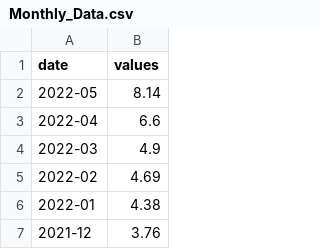
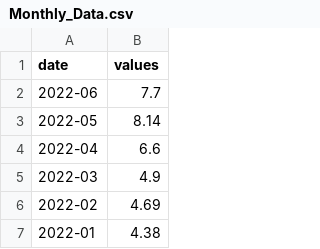
Before and after one commit to ngpf2022/ngpf-data, a CSV file: Monthly_Data.csv, drawn as a sheet; only a part is shown; the shorter side is filled out with more unchanged rows.

```diff
--- a/Monthly_Data.csv
+++ b/Monthly_Data.csv
@@ -1,2 +1,3 @@
 date,values
+2022-06,7.7
 2022-05,8.14
```
Also changed, not shown: Daily_Data.csv, Weekly_Data.csv.
